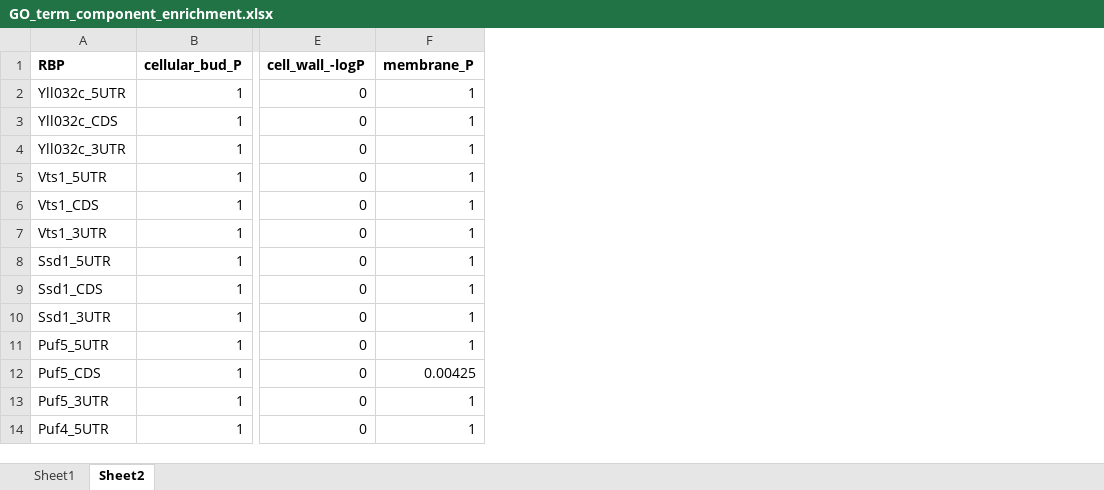
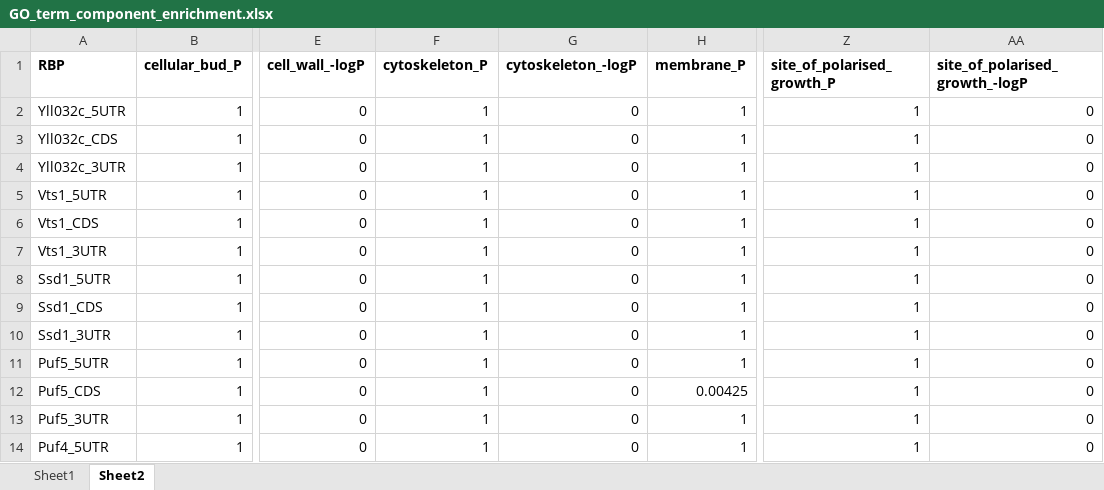
Before and after one commit to paddyharker1005/BSc_Scerevisiae_RBP_motifs_in_Calbicans_2021, an Excel workbook: Data/GO_term_component_enrichment.xlsx, sheet Sheet2, drawn as a sheet; only a part is shown, gaps mark what is left out; values as stored, in another font and other column widths than the file's, no borders; the diff names each change by its address in the sheet, - before the commit and + after, or states it on an @@ line.

```diff
--- a/Data/GO_term_component_enrichment.xlsx (sheet Sheet2)
+++ b/Data/GO_term_component_enrichment.xlsx (sheet Sheet2)
+column F (cytoskeleton_P), rows 2-14: all 1
+column G (cytoskeleton_-logP), rows 2-14: all 0
+column Z (site_of_polarised_growth_P), rows 2-14: all 1
+column AA (site_of_polarised_growth_-logP), rows 2-14: all 0
```
Also changed, not shown: sheet Sheet1, formulas that keep their value, 5 other files.
